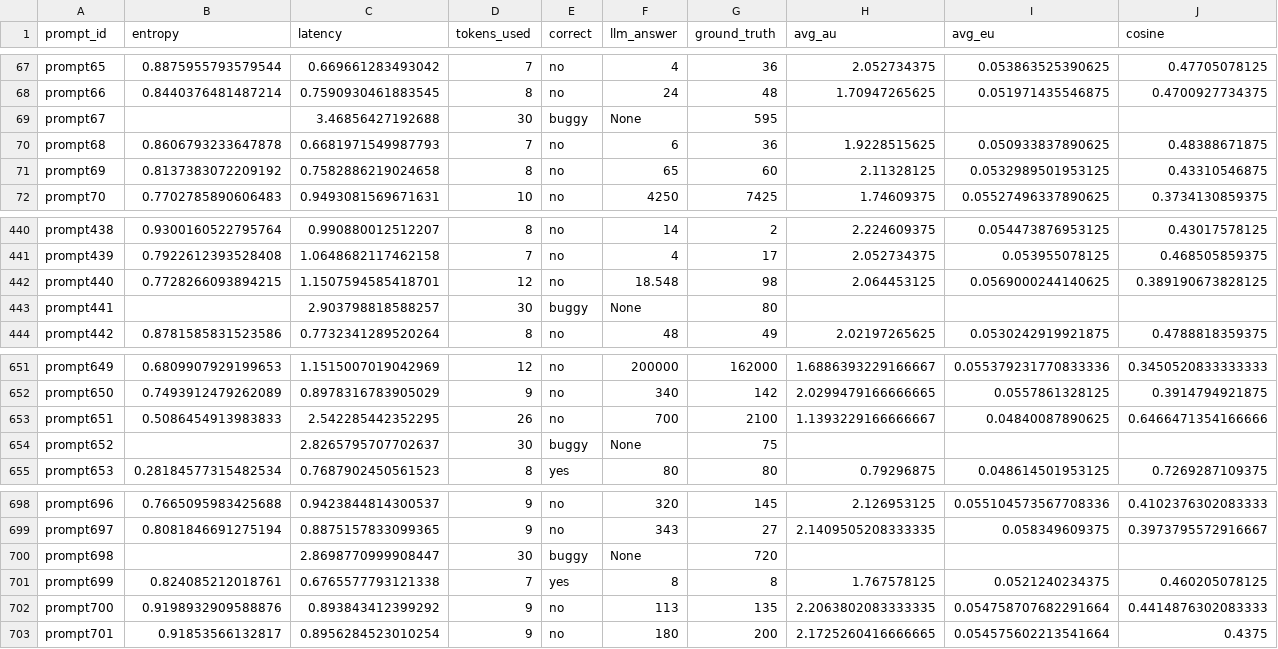
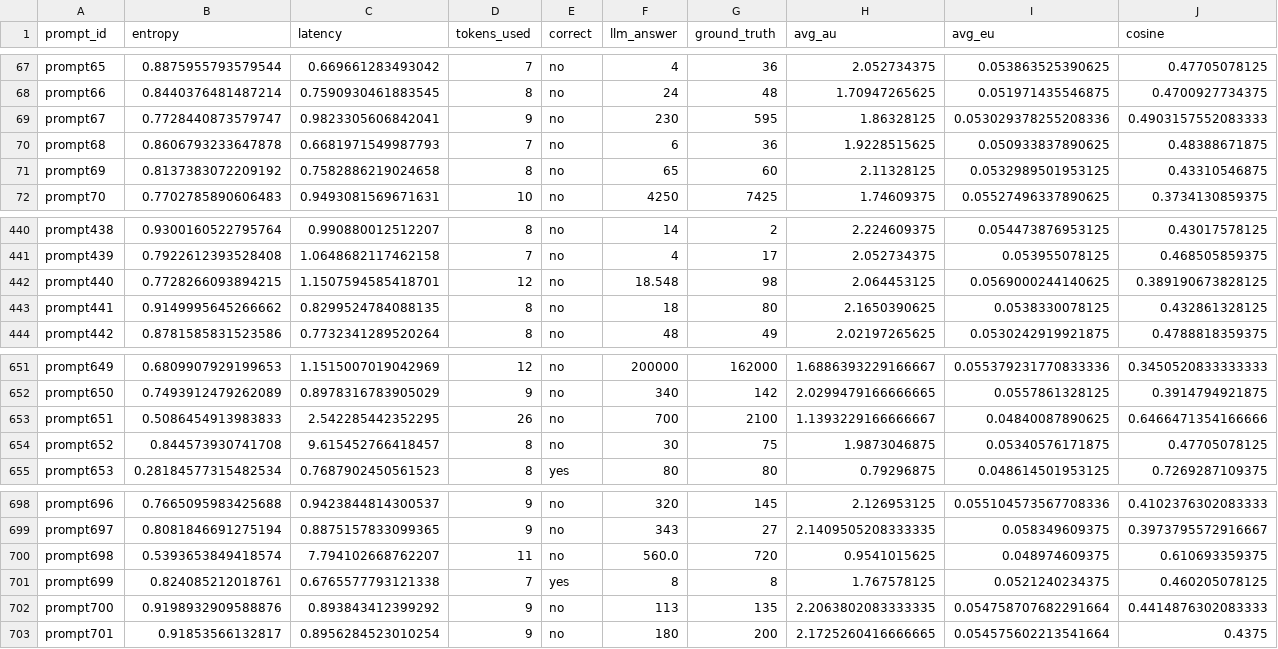
Before and after one commit to itsmejul/llm-confidence, a CSV file: results/accuracy_exp/all_baseline_mistral/evaluation_results.csv, drawn as a sheet; only a part is shown, gaps mark what is left out; the diff covers the shown part only.

```diff
--- a/results/accuracy_exp/all_baseline_mistral/evaluation_results.csv
+++ b/results/accuracy_exp/all_baseline_mistral/evaluation_results.csv
@@ -68,3 +68,3 @@ prompt65,0.8875955793579544,0.669661283493042,7,no,4,36,2.052734375,0.0538635253
 prompt66,0.8440376481487214,0.7590930461883545,8,no,24,48,1.70947265625,0.051971435546875,0.4700927734375
-prompt67,,3.46856427192688,30,buggy,None,595,,,
+prompt67,0.7728440873579747,0.9823305606842041,9,no,230,595,1.86328125,0.053029378255208336,0.4903157552083333
 prompt68,0.8606793233647878,0.6681971549987793,7,no,6,36,1.9228515625,0.050933837890625,0.48388671875
@@ -442,3 +442,3 @@ prompt439,0.7922612393528408,1.0648682117462158,7,no,4,17,2.052734375,0.05395507
 prompt440,0.7728266093894215,1.1507594585418701,12,no,18.548,98,2.064453125,0.0569000244140625,0.389190673828125
-prompt441,,2.903798818588257,30,buggy,None,80,,,
+prompt441,0.9149995645266662,0.8299524784088135,8,no,18,80,2.1650390625,0.0538330078125,0.432861328125
 prompt442,0.8781585831523586,0.7732341289520264,8,no,48,49,2.02197265625,0.0530242919921875,0.4788818359375
@@ -653,3 +653,3 @@ prompt650,0.7493912479262089,0.8978316783905029,9,no,340,142,2.0299479166666665,
 prompt651,0.5086454913983833,2.542285442352295,26,no,700,2100,1.1393229166666667,0.04840087890625,0.6466471354166666
-prompt652,,2.8265795707702637,30,buggy,None,75,,,
+prompt652,0.844573930741708,9.615452766418457,8,no,30,75,1.9873046875,0.05340576171875,0.47705078125
 prompt653,0.28184577315482534,0.7687902450561523,8,yes,80,80,0.79296875,0.048614501953125,0.7269287109375
@@ -699,3 +699,3 @@ prompt696,0.7665095983425688,0.9423844814300537,9,no,320,145,2.126953125,0.05510
 prompt697,0.8081846691275194,0.8875157833099365,9,no,343,27,2.1409505208333335,0.058349609375,0.3973795572916667
-prompt698,,2.8698770999908447,30,buggy,None,720,,,
+prompt698,0.5393653849418574,7.794102668762207,11,no,560.0,720,0.9541015625,0.048974609375,0.610693359375
 prompt699,0.824085212018761,0.6765577793121338,7,yes,8,8,1.767578125,0.0521240234375,0.460205078125
```
Also changed, not shown: 38 edited cells elsewhere in this file, results/accuracy_exp/all_baseline_deepseek/evaluation_results.csv, results/accuracy_exp/all_baseline_llama2/evaluation_results.csv, 18 other files.
